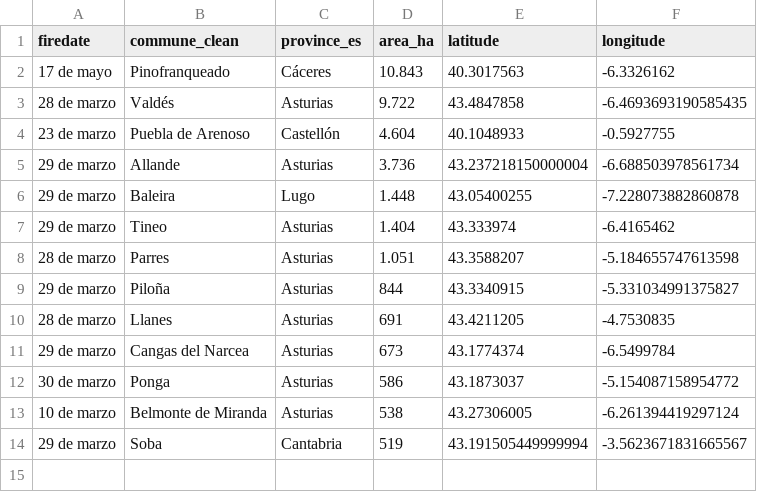
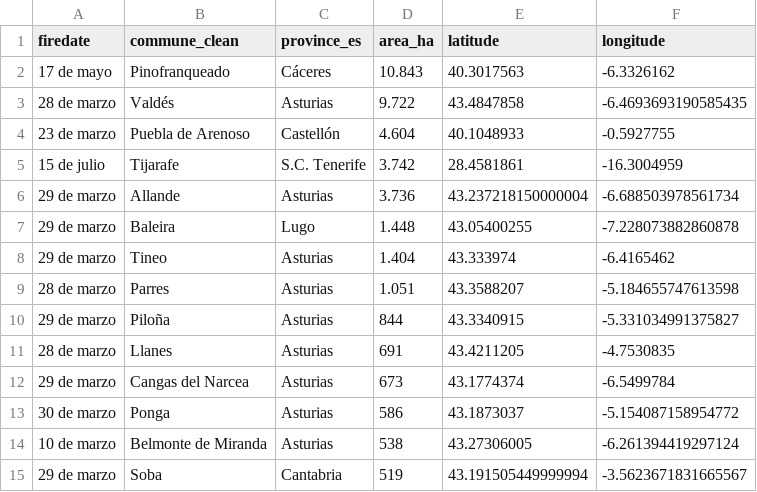
Before and after one commit to datosrtve/opendata, a CSV file: incendios/grandes_incendios_es_2023.csv, drawn as a sheet.

```diff
--- a/incendios/grandes_incendios_es_2023.csv
+++ b/incendios/grandes_incendios_es_2023.csv
@@ -4,2 +4,3 @@ firedate,commune_clean,province_es,area_ha,latitude,longitude
 23 de marzo,Puebla de Arenoso,Castellón, 4.604,40.1048933,-0.5927755
+15 de julio,Tijarafe,S.C. Tenerife, 3.742,28.4581861,-16.3004959
 29 de marzo,Allande,Asturias, 3.736,43.237218150000004,-6.688503978561734
```
Also changed, not shown: incendios/municipios_afectados_24h.csv, 3 other files.
